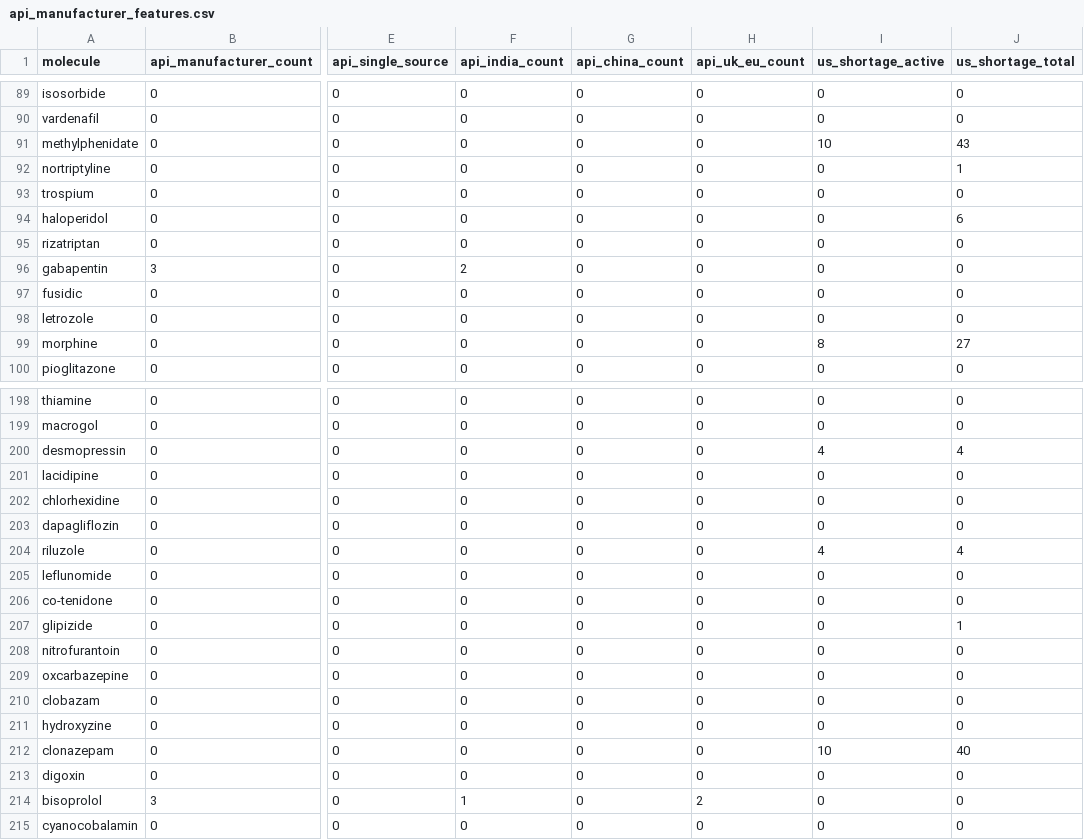
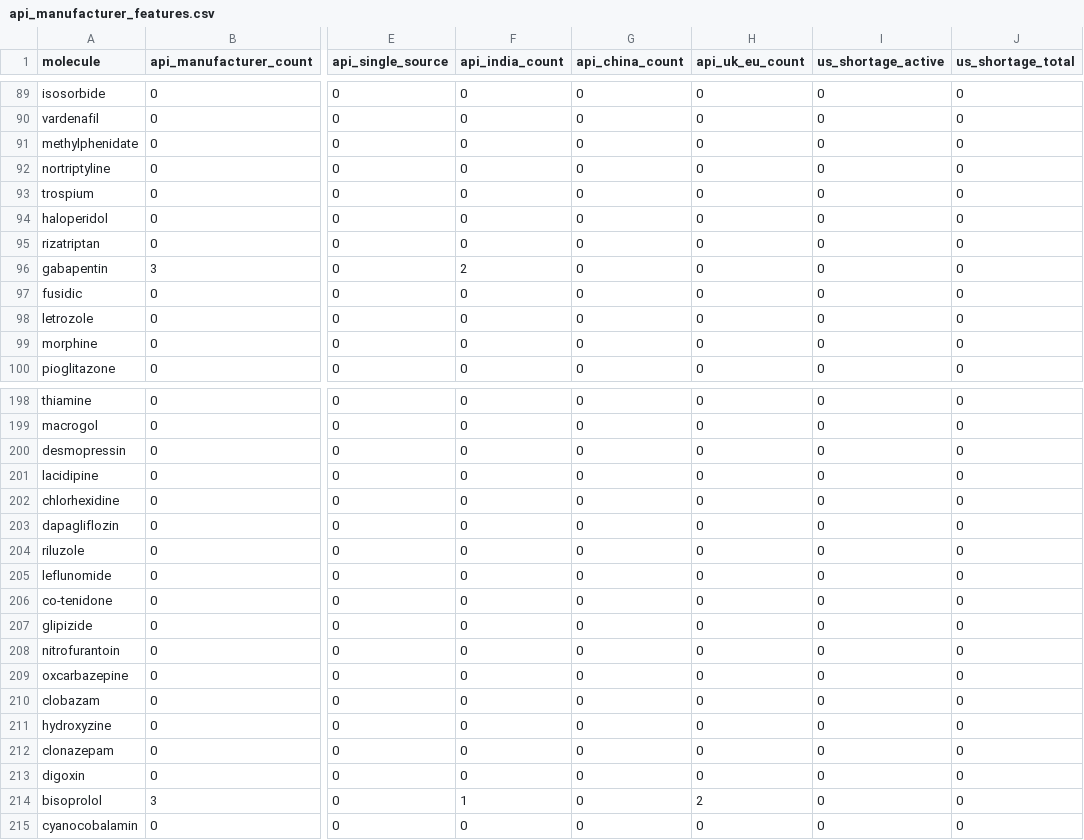
Before and after one commit to skyward-27/nipharm-shortage-intelligence, a CSV file: scrapers/data/early_warning/api_manufacturer_features.csv, drawn as a sheet; only a part is shown, gaps mark what is left out; the diff covers the shown part only; the diff names each change by its address in the sheet, - before the commit and + after, or states it on an @@ line.

```diff
--- a/scrapers/data/early_warning/api_manufacturer_features.csv
+++ b/scrapers/data/early_warning/api_manufacturer_features.csv
-I91 (us_shortage_active): 10
+I91 (us_shortage_active): 0
-J91 (us_shortage_total): 43
+J91 (us_shortage_total): 0
-J92 (us_shortage_total): 1
+J92 (us_shortage_total): 0
-J94 (us_shortage_total): 6
+J94 (us_shortage_total): 0
-I99 (us_shortage_active): 8
+I99 (us_shortage_active): 0
-J99 (us_shortage_total): 27
+J99 (us_shortage_total): 0
-I200 (us_shortage_active): 4
+I200 (us_shortage_active): 0
-J200 (us_shortage_total): 4
+J200 (us_shortage_total): 0
-I204 (us_shortage_active): 4
+I204 (us_shortage_active): 0
-J204 (us_shortage_total): 4
+J204 (us_shortage_total): 0
-J207 (us_shortage_total): 1
+J207 (us_shortage_total): 0
-I212 (us_shortage_active): 10
+I212 (us_shortage_active): 0
-J212 (us_shortage_total): 40
+J212 (us_shortage_total): 0
```
Also changed, not shown: 52 edited cells elsewhere in this file, scrapers/data/early_warning/api_manufacturer_db.csv, scrapers/data/model/panel_predictions_enriched.csv, 1 other file.
